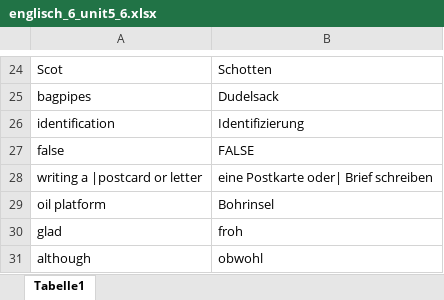
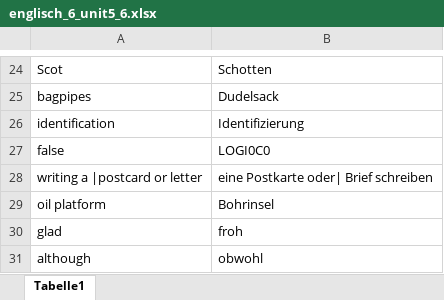
Before and after one commit to aabeling/flashcards, an Excel workbook: englisch_6_unit5_6.xlsx, sheet Tabelle1, drawn as a sheet; only a part is shown, gaps mark what is left out; values as stored, in another font and other column widths than the file's, no borders; the diff covers the shown part only; the diff names each change by its address in the sheet, - before the commit and + after, or states it on an @@ line.

```diff
--- a/englisch_6_unit5_6.xlsx (sheet Tabelle1)
+++ b/englisch_6_unit5_6.xlsx (sheet Tabelle1)
-B27: FALSE
+B27: LOGI0C0
```
Also changed, not shown: 45 added rows elsewhere in this sheet.
